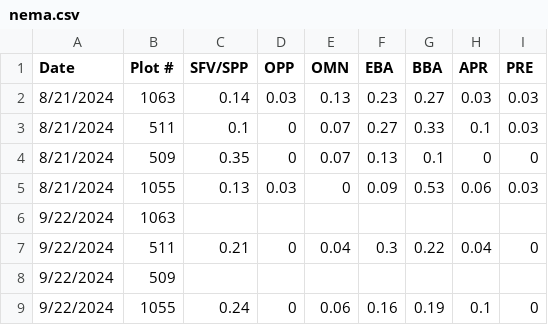
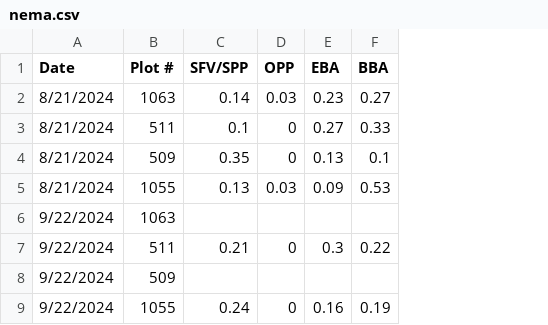
Before and after one commit to justinj4ng/nematodes, a CSV file: nema/nema.csv, drawn as a sheet; only a part is shown; the diff names each change by its address in the sheet, - before the commit and + after, or states it on an @@ line.

```diff
--- a/nema/nema.csv
+++ b/nema/nema.csv
-column E (OMN), rows 2-9: 0.13 | 0.07 | 0.07 | 0 |  | 0.04 |  | 0.06
-column H (APR), rows 2-9: 0.03 | 0.1 | 0 | 0.06 |  | 0.04 |  | 0.1
-column I (PRE), rows 2-9: 0.03 | 0.03 | 0 | 0.03 |  | 0 |  | 0
```
Also changed, not shown: 5 other files.
